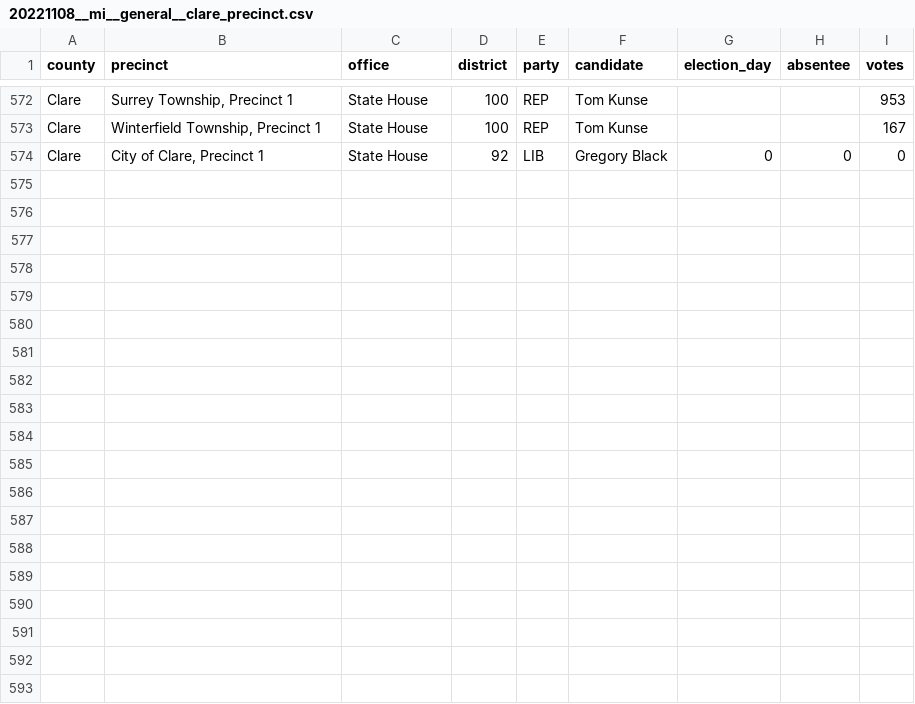
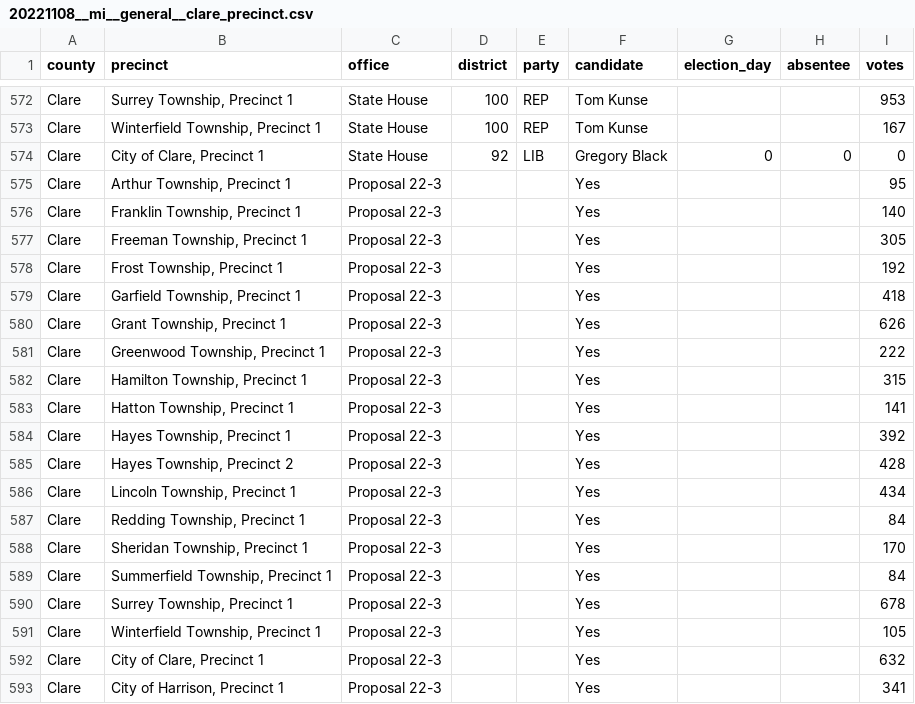
Before and after one commit to openelections/openelections-data-mi, a CSV file: 2022/counties/20221108__mi__general__clare_precinct.csv, drawn as a sheet; only a part is shown, gaps mark what is left out; the diff covers the shown part only; the diff names each change by its address in the sheet, - before the commit and + after, or states it on an @@ line.

```diff
--- a/2022/counties/20221108__mi__general__clare_precinct.csv
+++ b/2022/counties/20221108__mi__general__clare_precinct.csv
+row 575: Clare | Arthur Township, Precinct 1 | Proposal 22-3 |  |  | Yes |  |  | 95
+row 576: Clare | Franklin Township, Precinct 1 | Proposal 22-3 |  |  | Yes |  |  | 140
+row 577: Clare | Freeman Township, Precinct 1 | Proposal 22-3 |  |  | Yes |  |  | 305
+row 578: Clare | Frost Township, Precinct 1 | Proposal 22-3 |  |  | Yes |  |  | 192
+row 579: Clare | Garfield Township, Precinct 1 | Proposal 22-3 |  |  | Yes |  |  | 418
+row 580: Clare | Grant Township, Precinct 1 | Proposal 22-3 |  |  | Yes |  |  | 626
+row 581: Clare | Greenwood Township, Precinct 1 | Proposal 22-3 |  |  | Yes |  |  | 222
+row 582: Clare | Hamilton Township, Precinct 1 | Proposal 22-3 |  |  | Yes |  |  | 315
+row 583: Clare | Hatton Township, Precinct 1 | Proposal 22-3 |  |  | Yes |  |  | 141
+row 584: Clare | Hayes Township, Precinct 1 | Proposal 22-3 |  |  | Yes |  |  | 392
+row 585: Clare | Hayes Township, Precinct 2 | Proposal 22-3 |  |  | Yes |  |  | 428
+row 586: Clare | Lincoln Township, Precinct 1 | Proposal 22-3 |  |  | Yes |  |  | 434
+row 587: Clare | Redding Township, Precinct 1 | Proposal 22-3 |  |  | Yes |  |  | 84
+row 588: Clare | Sheridan Township, Precinct 1 | Proposal 22-3 |  |  | Yes |  |  | 170
+row 589: Clare | Summerfield Township, Precinct 1 | Proposal 22-3 |  |  | Yes |  |  | 84
+row 590: Clare | Surrey Township, Precinct 1 | Proposal 22-3 |  |  | Yes |  |  | 678
+row 591: Clare | Winterfield Township, Precinct 1 | Proposal 22-3 |  |  | Yes |  |  | 105
+row 592: Clare | City of Clare, Precinct 1 | Proposal 22-3 |  |  | Yes |  |  | 632
+row 593: Clare | City of Harrison, Precinct 1 | Proposal 22-3 |  |  | Yes |  |  | 341
```
Also changed, not shown: 19 added rows elsewhere in this file, 2022/counties/20221108__mi__general__clinton__precinct.csv, 2022/counties/20221108__mi__general__crawford__precinct.csv, 1 other file.
